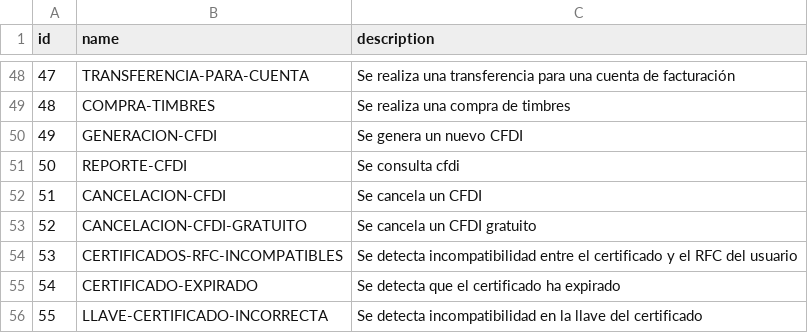
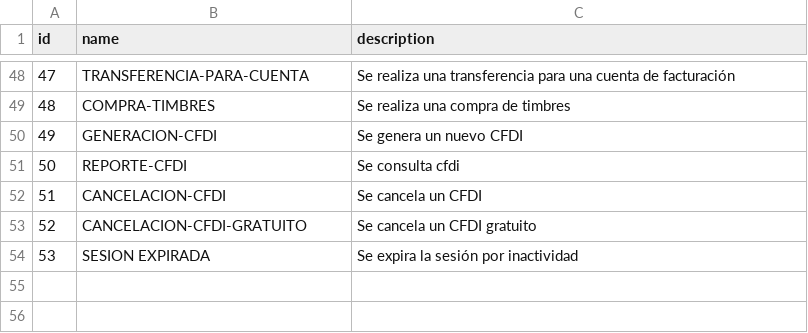
Before and after one commit to njmube/megabillingplaform, a CSV file: src/src/main/resources/config/liquibase/audit_event_type.csv, drawn as a sheet; only a part is shown, gaps mark what is left out.

Commit message:
Subiendo arreglos en el expirar session. Se incluyo un tipo de evento.

```diff
--- a/src/src/main/resources/config/liquibase/audit_event_type.csv
+++ b/src/src/main/resources/config/liquibase/audit_event_type.csv
@@ -53,4 +53,2 @@ id;name;description
 52;CANCELACION-CFDI-GRATUITO;Se cancela un CFDI gratuito
-53;CERTIFICADOS-RFC-INCOMPATIBLES;Se detecta incompatibilidad entre el certificado y el RFC del usuario
-54;CERTIFICADO-EXPIRADO;Se detecta que el certificado ha expirado
-55;LLAVE-CERTIFICADO-INCORRECTA;Se detecta incompatibilidad en la llave del certificado
+53;SESION EXPIRADA;Se expira la sesión por inactividad
```
Also changed, not shown: 3 other files.
